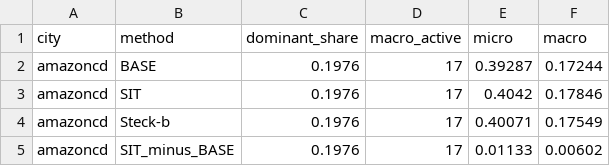
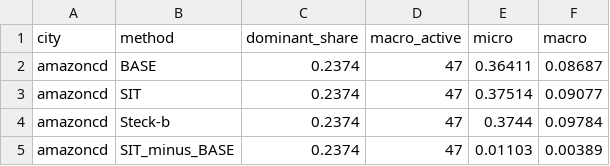
Before and after one commit to laliberti00/XSAGE, a CSV file: outputs_results/macro_avg_amazoncd.csv, drawn as a sheet.

```diff
--- a/outputs_results/macro_avg_amazoncd.csv
+++ b/outputs_results/macro_avg_amazoncd.csv
@@ -1,5 +1,5 @@
 city,method,dominant_share,macro_active,micro,macro
-amazoncd,BASE,0.1976,17,0.39287,0.17244
-amazoncd,SIT,0.1976,17,0.4042,0.17846
-amazoncd,Steck-b,0.1976,17,0.40071,0.17549
-amazoncd,SIT_minus_BASE,0.1976,17,0.01133,0.00602
+amazoncd,BASE,0.2374,47,0.36411,0.08687
+amazoncd,SIT,0.2374,47,0.37514,0.09077
+amazoncd,Steck-b,0.2374,47,0.3744,0.09784
+amazoncd,SIT_minus_BASE,0.2374,47,0.01103,0.00389
```
